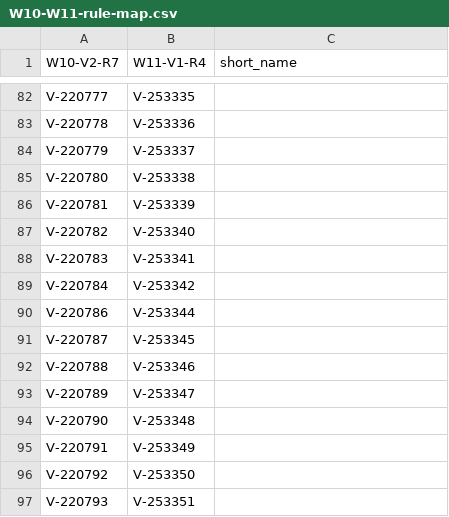
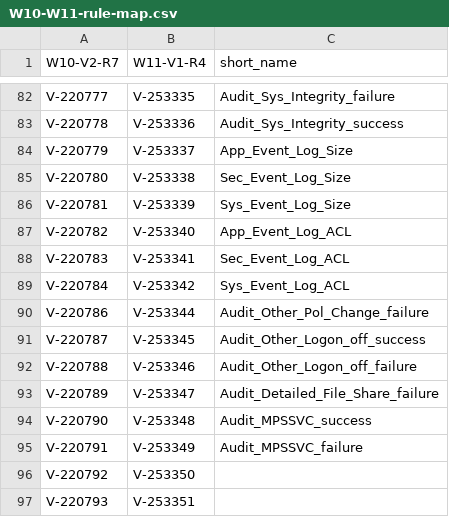
Before and after one commit to nittajef/Intune, a CSV file: Custom Compliance/STIGs/Tools/W10-W11-rule-map.csv, drawn as a sheet; only a part is shown, gaps mark what is left out; the diff covers the shown part only; the diff names each change by its address in the sheet, - before the commit and + after, or states it on an @@ line.

```diff
--- a/Custom Compliance/STIGs/Tools/W10-W11-rule-map.csv
+++ b/Custom Compliance/STIGs/Tools/W10-W11-rule-map.csv
-C82 (short_name): (empty)
+C82 (short_name): Audit_Sys_Integrity_failure
-C83 (short_name): (empty)
+C83 (short_name): Audit_Sys_Integrity_success
-C84 (short_name): (empty)
+C84 (short_name): App_Event_Log_Size
-C85 (short_name): (empty)
+C85 (short_name): Sec_Event_Log_Size
-C86 (short_name): (empty)
+C86 (short_name): Sys_Event_Log_Size
-C87 (short_name): (empty)
+C87 (short_name): App_Event_Log_ACL
-C88 (short_name): (empty)
+C88 (short_name): Sec_Event_Log_ACL
-C89 (short_name): (empty)
+C89 (short_name): Sys_Event_Log_ACL
-C90 (short_name): (empty)
+C90 (short_name): Audit_Other_Pol_Change_failure
-C91 (short_name): (empty)
+C91 (short_name): Audit_Other_Logon_off_success
-C92 (short_name): (empty)
+C92 (short_name): Audit_Other_Logon_off_failure
-C93 (short_name): (empty)
+C93 (short_name): Audit_Detailed_File_Share_failure
-C94 (short_name): (empty)
+C94 (short_name): Audit_MPSSVC_success
-C95 (short_name): (empty)
+C95 (short_name): Audit_MPSSVC_failure
```
Also changed, not shown: 27 edited cells elsewhere in this file.
